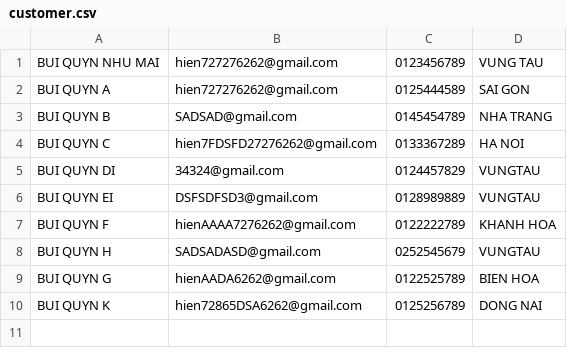
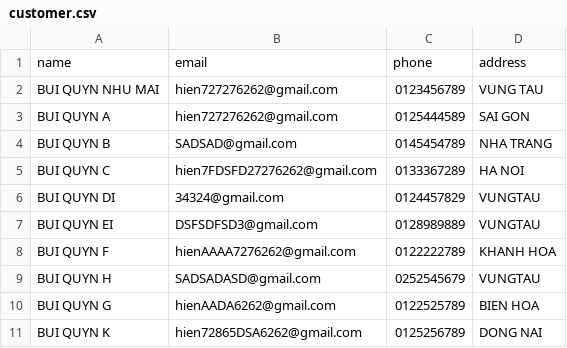
Before and after one commit to ManhHungDao/sample-service, a CSV file: data/customer.csv, drawn as a sheet; the diff names each change by its address in the sheet, - before the commit and + after, or states it on an @@ line.

Commit message:
insert customer

```diff
--- a/data/customer.csv
+++ b/data/customer.csv
+row 1: name | email | phone | address
```
Also changed, not shown: 4 other files.
